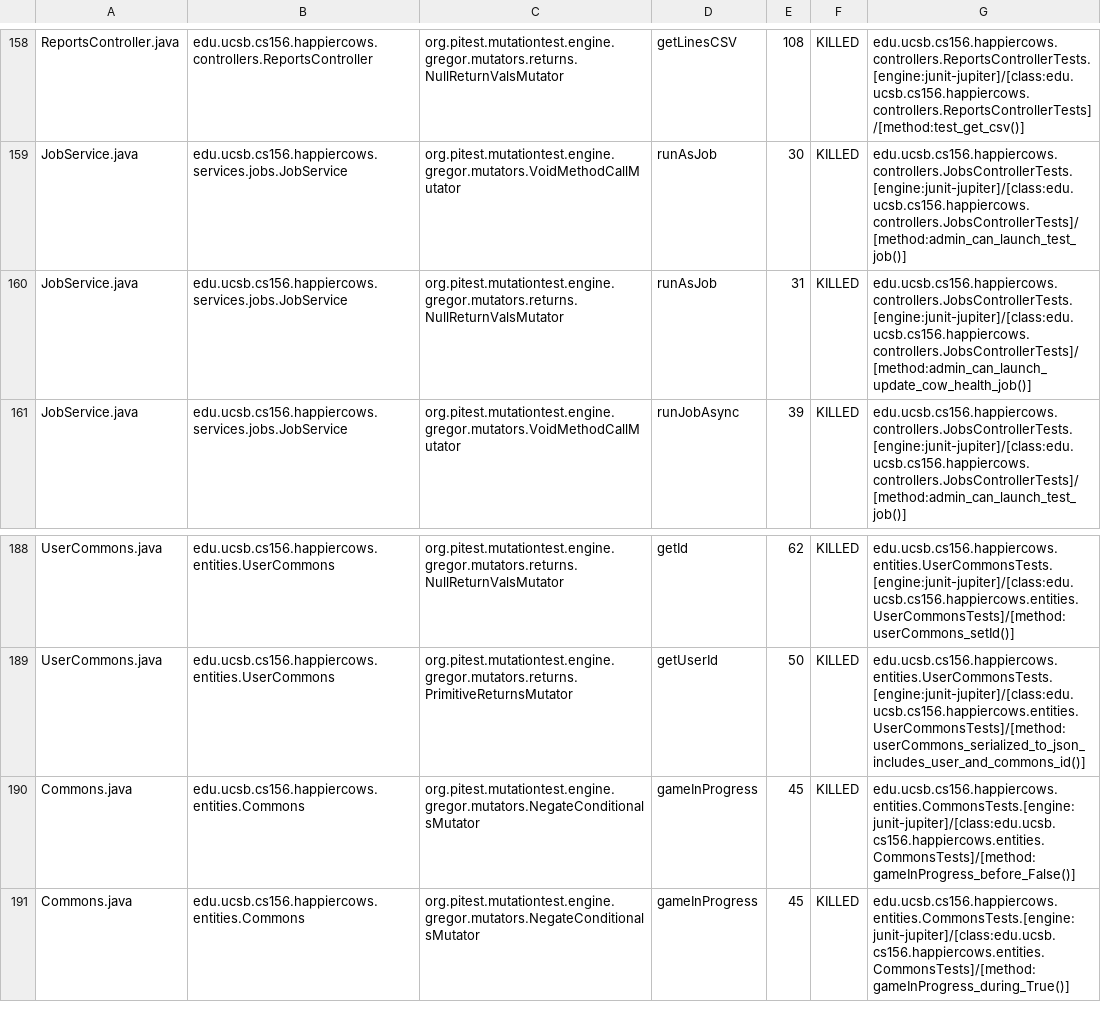
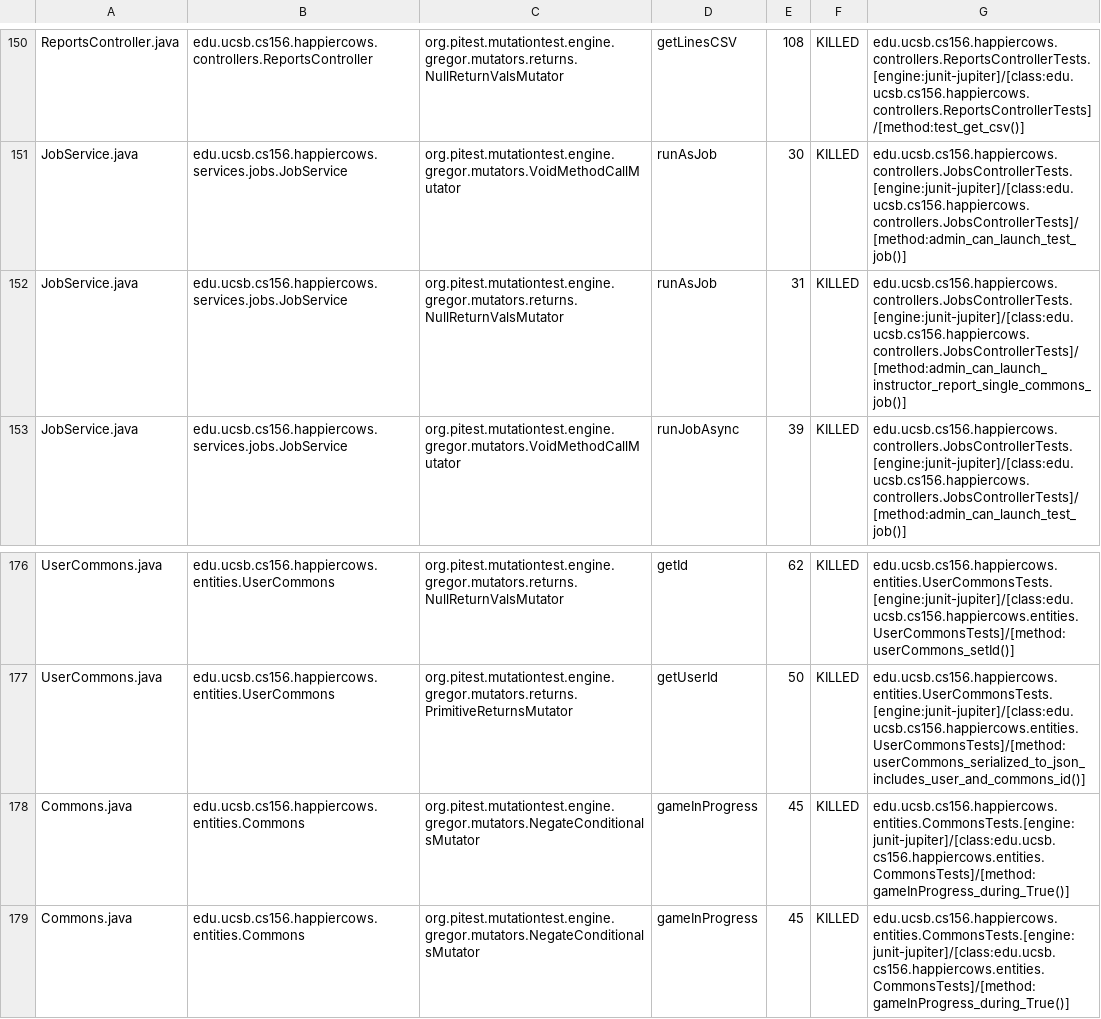
Before and after one commit to ucsb-cs156-m23/proj-happycows-m23-10am-2, a CSV file: pitest/mutations.csv, drawn as a sheet; only a part is shown, gaps mark what is left out; the diff covers the shown part only.

Commit message:
Deploying to gh-pages from @ ucsb-cs156-m23/proj-happycows-m23-10am-2@f9c33735a28f660cc485f7bfd6241837e702bb97 🚀

```diff
--- a/pitest/mutations.csv
+++ b/pitest/mutations.csv
@@ -159,3 +151,3 @@ ReportsController.java,edu.ucsb.cs156.happiercows.controllers.ReportsController,
 JobService.java,edu.ucsb.cs156.happiercows.services.jobs.JobService,org.pitest.mutationtest.engine.gregor.mutators.VoidMethodCallMutator,runAsJob,30,KILLED,edu.ucsb.cs156.happiercows.controllers.JobsControllerTests.[engine:junit-jupiter]/[class:edu.ucsb.cs156.happiercows.controllers.JobsControllerTests]/[method:admin_can_launch_test_job()]
-JobService.java,edu.ucsb.cs156.happiercows.services.jobs.JobService,org.pitest.mutationtest.engine.gregor.mutators.returns.NullReturnValsMutator,runAsJob,31,KILLED,edu.ucsb.cs156.happiercows.controllers.JobsControllerTests.[engine:junit-jupiter]/[class:edu.ucsb.cs156.happiercows.controllers.JobsControllerTests]/[method:admin_can_launch_update_cow_health_job()]
+JobService.java,edu.ucsb.cs156.happiercows.services.jobs.JobService,org.pitest.mutationtest.engine.gregor.mutators.returns.NullReturnValsMutator,runAsJob,31,KILLED,edu.ucsb.cs156.happiercows.controllers.JobsControllerTests.[engine:junit-jupiter]/[class:edu.ucsb.cs156.happiercows.controllers.JobsControllerTests]/[method:admin_can_launch_instructor_report_single_commons_job()]
 JobService.java,edu.ucsb.cs156.happiercows.services.jobs.JobService,org.pitest.mutationtest.engine.gregor.mutators.VoidMethodCallMutator,runJobAsync,39,KILLED,edu.ucsb.cs156.happiercows.controllers.JobsControllerTests.[engine:junit-jupiter]/[class:edu.ucsb.cs156.happiercows.controllers.JobsControllerTests]/[method:admin_can_launch_test_job()]
@@ -189,3 +177,3 @@ UserCommons.java,edu.ucsb.cs156.happiercows.entities.UserCommons,org.pitest.muta
 UserCommons.java,edu.ucsb.cs156.happiercows.entities.UserCommons,org.pitest.mutationtest.engine.gregor.mutators.returns.PrimitiveReturnsMutator,getUserId,50,KILLED,edu.ucsb.cs156.happiercows.entities.UserCommonsTests.[engine:junit-jupiter]/[class:edu.ucsb.cs156.happiercows.entities.UserCommonsTests]/[method:userCommons_serialized_to_json_includes_user_and_commons_id()]
-Commons.java,edu.ucsb.cs156.happiercows.entities.Commons,org.pitest.mutationtest.engine.gregor.mutators.NegateConditionalsMutator,gameInProgress,45,KILLED,edu.ucsb.cs156.happiercows.entities.CommonsTests.[engine:junit-jupiter]/[class:edu.ucsb.cs156.happiercows.entities.CommonsTests]/[method:gameInProgress_before_False()]
+Commons.java,edu.ucsb.cs156.happiercows.entities.Commons,org.pitest.mutationtest.engine.gregor.mutators.NegateConditionalsMutator,gameInProgress,45,KILLED,edu.ucsb.cs156.happiercows.entities.CommonsTests.[engine:junit-jupiter]/[class:edu.ucsb.cs156.happiercows.entities.CommonsTests]/[method:gameInProgress_during_True()]
 Commons.java,edu.ucsb.cs156.happiercows.entities.Commons,org.pitest.mutationtest.engine.gregor.mutators.NegateConditionalsMutator,gameInProgress,45,KILLED,edu.ucsb.cs156.happiercows.entities.CommonsTests.[engine:junit-jupiter]/[class:edu.ucsb.cs156.happiercows.entities.CommonsTests]/[method:gameInProgress_during_True()]
```
Also changed, not shown: 13 removed rows and 18 edited cells elsewhere in this file, 41 other files.
